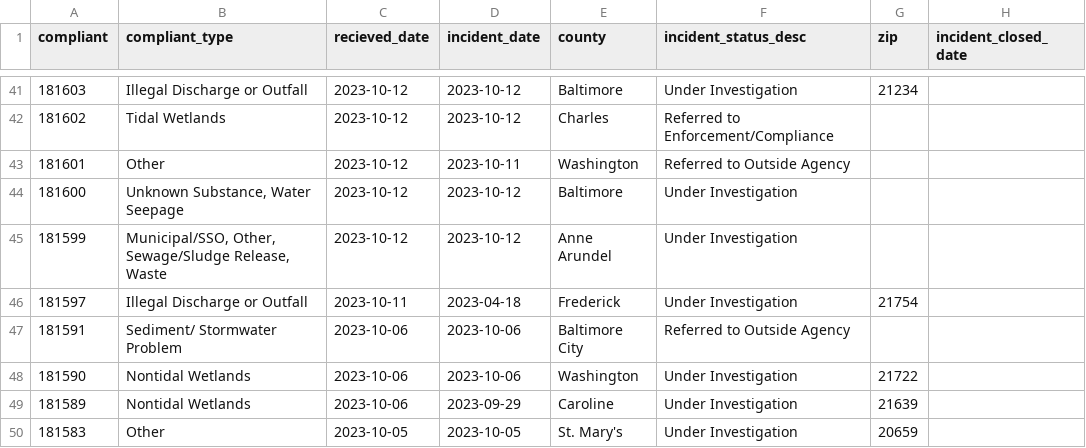
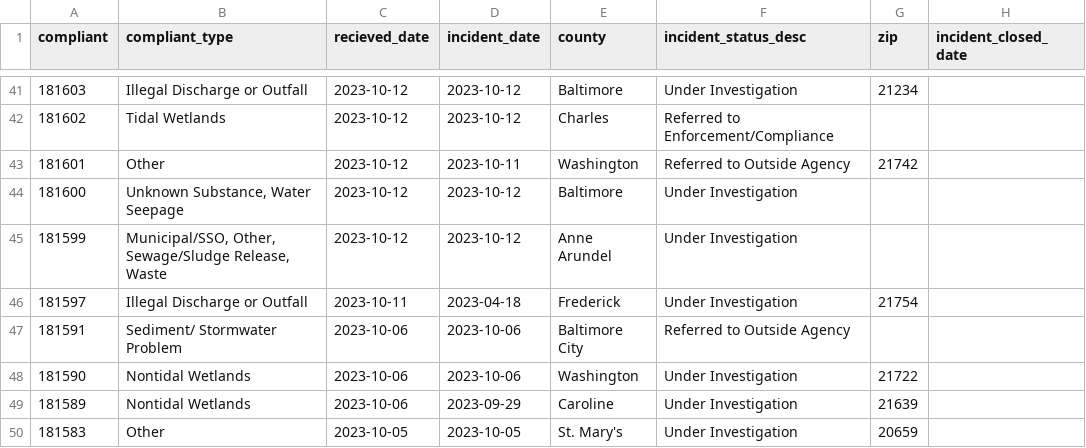
Before and after one commit to amandavhernan/enviro_complaints, a CSV file: complaints_data.csv, drawn as a sheet; only a part is shown, gaps mark what is left out.

Commit message:
new complaints found

```diff
--- a/complaints_data.csv
+++ b/complaints_data.csv
@@ -42,3 +42,3 @@ compliant,compliant_type,recieved_date,incident_date,county,incident_status_desc
 181602,Tidal Wetlands,2023-10-12,2023-10-12,Charles,Referred to Enforcement/Compliance,,
-181601,Other,2023-10-12,2023-10-11,Washington,Referred to Outside Agency,,
+181601,Other,2023-10-12,2023-10-11,Washington,Referred to Outside Agency,21742,
 181600,"Unknown Substance, Water Seepage",2023-10-12,2023-10-12,Baltimore,Under Investigation,,
```
